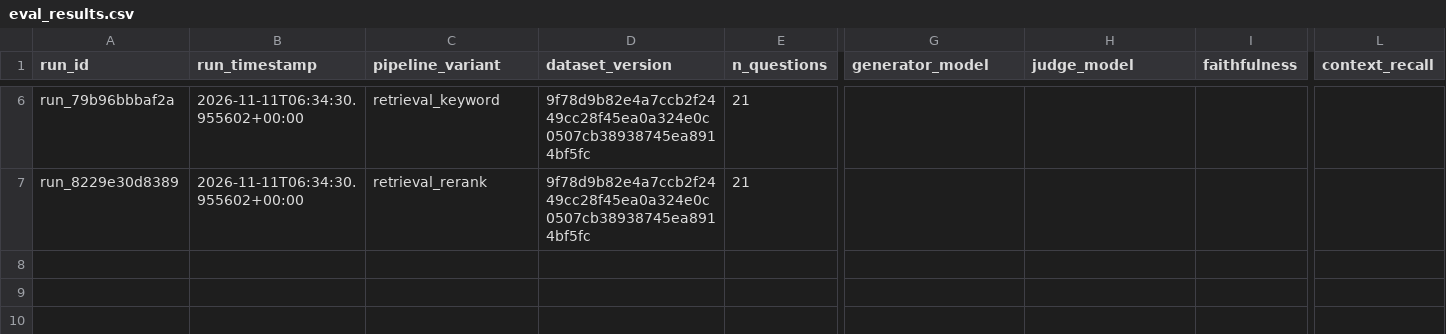
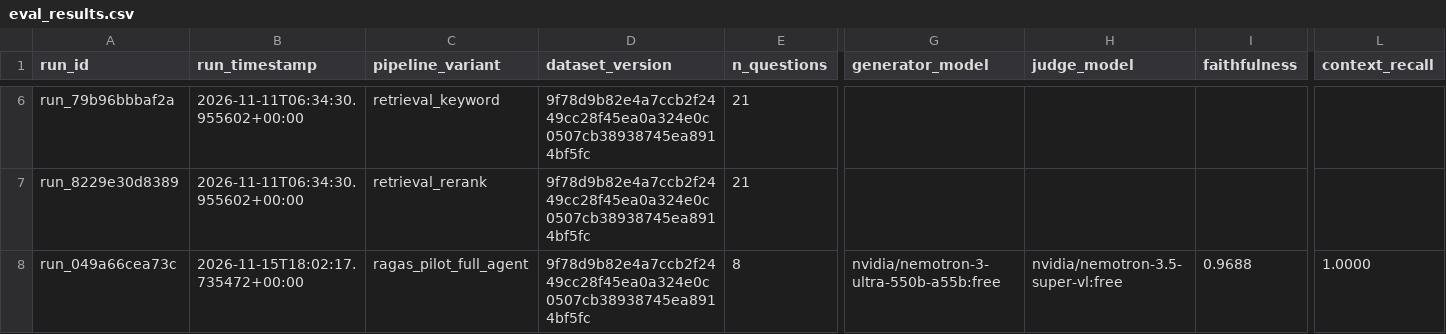
Before and after one commit to Narutouzumaki-manu/enterprise-rag-assistant, a CSV file: app/eval/eval_results.csv, drawn as a sheet; only a part is shown, gaps mark what is left out; rows hold the shown columns only; the diff names each change by its address in the sheet, - before the commit and + after, or states it on an @@ line.

Commit message:
eval: add RAGAS pilot (n=8, judge nvidia/nemotron-3.5-super-vl:free)

```diff
--- a/app/eval/eval_results.csv
+++ b/app/eval/eval_results.csv
+row 8: run_049a66cea73c | 2026-11-15T18:02:17.735472+00:00 | ragas_pilot_full_agent | 9f78d9b82e4a7ccb2f2449cc28f45ea0a324e0c0507cb38938745ea8914bf5fc | 8 | nvidia/nemotron-3-ultra-550b-a55b:free | nvidia/nemotron-3.5-super-vl:free | 0.9688 | 1.0000
```
Also changed, not shown: 4 other files.
